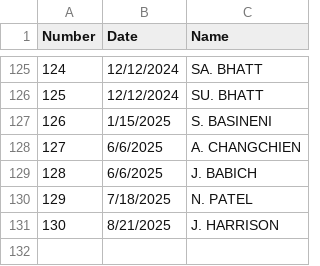
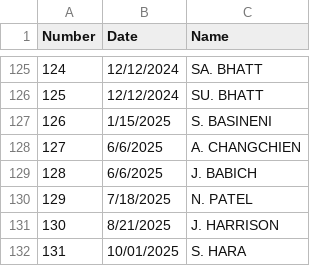
Before and after one commit to BSATroop86/bsatroop86.github.io, a CSV file: _data/honorRoll.csv, drawn as a sheet; only a part is shown, gaps mark what is left out.

Commit message:
Update honorRoll.csv

```diff
--- a/_data/honorRoll.csv
+++ b/_data/honorRoll.csv
@@ -131 +131,2 @@ Number,Date,Name
 130,8/21/2025,J. HARRISON
+131,10/01/2025,S. HARA
```
